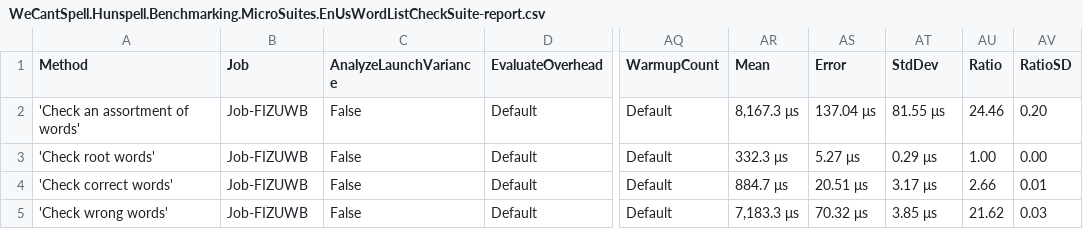
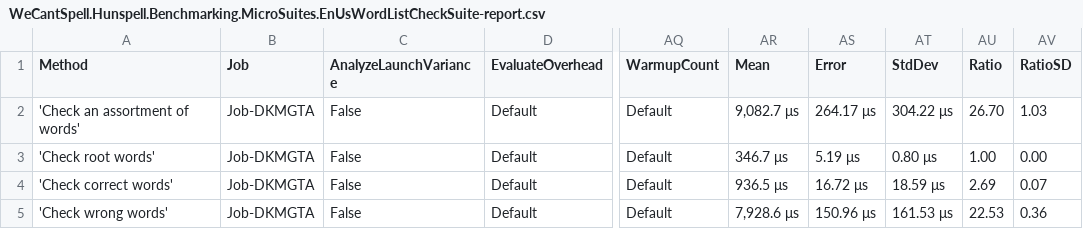
Before and after one commit to aarondandy/WeCantSpell.Hunspell, a CSV file: WeCantSpell.Hunspell.Benchmarking.MicroSuites/BenchmarkDotNet.Artifacts/results/WeCantSpell.Hunspell.Benchmarking.MicroSuites.EnUsWordListCheckSuite-report.csv, drawn as a sheet; only a part is shown, gaps mark what is left out; the diff names each change by its address in the sheet, - before the commit and + after, or states it on an @@ line.

```diff
--- a/WeCantSpell.Hunspell.Benchmarking.MicroSuites/BenchmarkDotNet.Artifacts/results/WeCantSpell.Hunspell.Benchmarking.MicroSuites.EnUsWordListCheckSuite-report.csv
+++ b/WeCantSpell.Hunspell.Benchmarking.MicroSuites/BenchmarkDotNet.Artifacts/results/WeCantSpell.Hunspell.Benchmarking.MicroSuites.EnUsWordListCheckSuite-report.csv
-B2:B5 (Job): Job-FIZUWB
+B2:B5 (Job): Job-DKMGTA
-AR2 (Mean): 8,167.3 μs
+AR2 (Mean): 9,082.7 μs
-AS2 (Error): 137.04 μs
+AS2 (Error): 264.17 μs
-AT2 (StdDev): 81.55 μs
+AT2 (StdDev): 304.22 μs
-AU2 (Ratio): 24.46
+AU2 (Ratio): 26.70
-AV2 (RatioSD): 0.20
+AV2 (RatioSD): 1.03
-AR3 (Mean): 332.3 μs
+AR3 (Mean): 346.7 μs
-AS3 (Error): 5.27 μs
+AS3 (Error): 5.19 μs
-AT3 (StdDev): 0.29 μs
+AT3 (StdDev): 0.80 μs
-AR4 (Mean): 884.7 μs
+AR4 (Mean): 936.5 μs
-AS4 (Error): 20.51 μs
+AS4 (Error): 16.72 μs
-AT4 (StdDev): 3.17 μs
+AT4 (StdDev): 18.59 μs
-AU4 (Ratio): 2.66
+AU4 (Ratio): 2.69
-AV4 (RatioSD): 0.01
+AV4 (RatioSD): 0.07
-AR5 (Mean): 7,183.3 μs
+AR5 (Mean): 7,928.6 μs
-AS5 (Error): 70.32 μs
+AS5 (Error): 150.96 μs
-AT5 (StdDev): 3.85 μs
+AT5 (StdDev): 161.53 μs
-AU5 (Ratio): 21.62
+AU5 (Ratio): 22.53
-AV5 (RatioSD): 0.03
+AV5 (RatioSD): 0.36
```
Also changed, not shown: WeCantSpell.Hunspell.Benchmarking.MicroSuites/BenchmarkDotNet.Artifacts/results/WeCantSpell.Hunspell.Benchmarking.MicroSuites.EnUsWordListSuggestSuite-report.csv, 12 other files.
